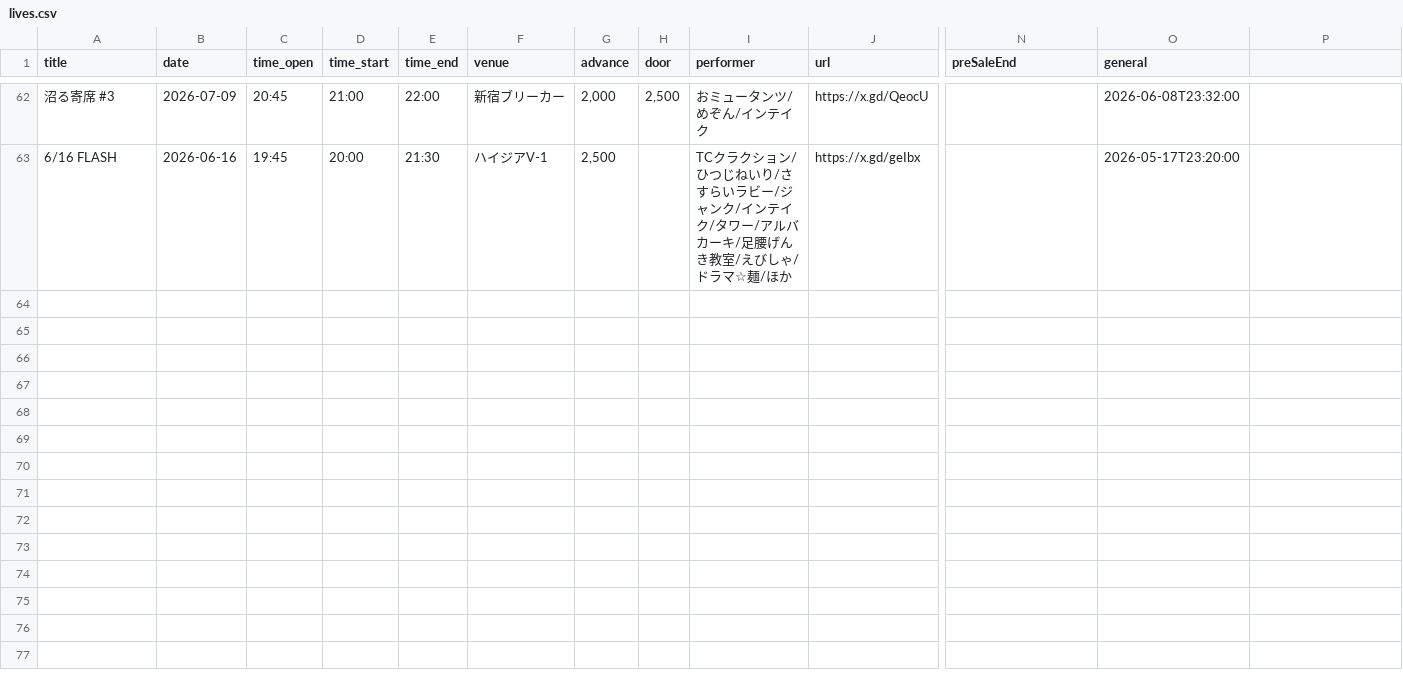
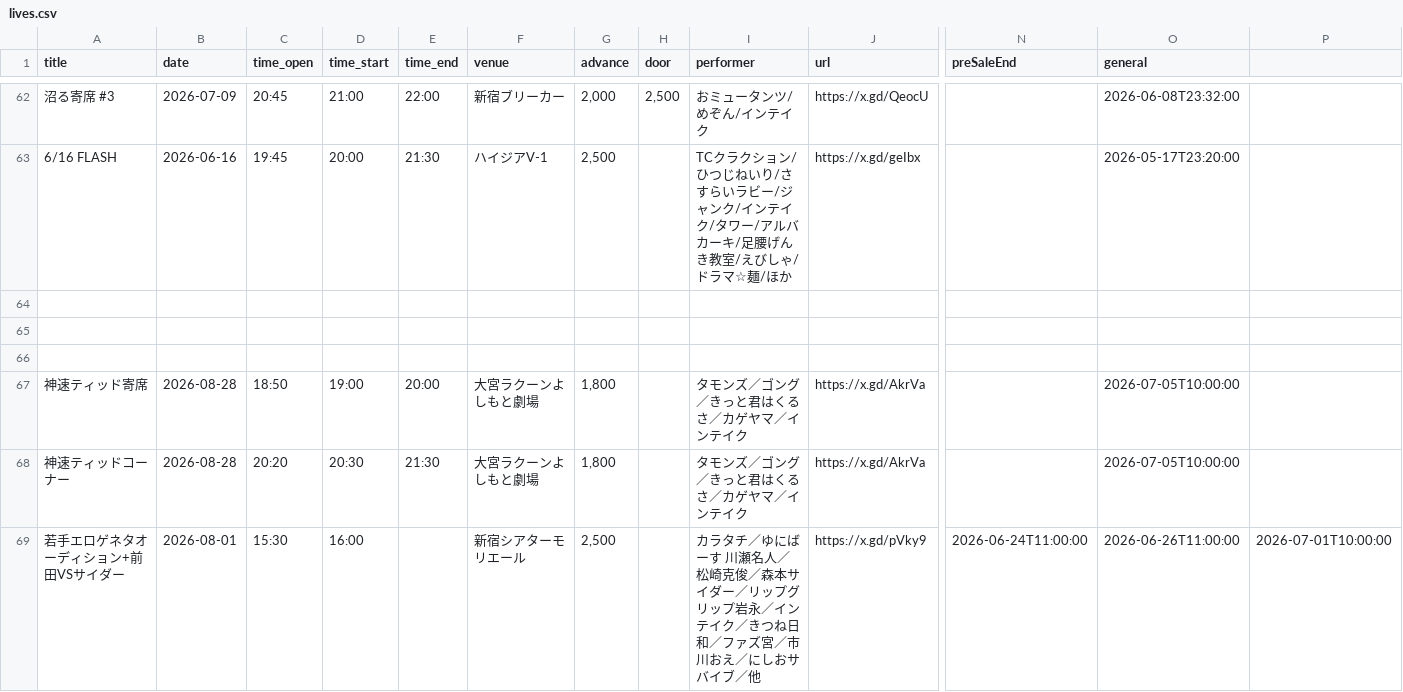
Before and after one commit to unofficial-info/intake_information, a CSV file: lives.csv, drawn as a sheet; only a part is shown, gaps mark what is left out; rows hold the shown columns only; the diff names each change by its address in the sheet, - before the commit and + after, or states it on an @@ line.

```diff
--- a/lives.csv
+++ b/lives.csv
+row 64: (empty)
+row 65: (empty)
+row 66: (empty)
+row 67: 神速ティッド寄席 | 2026-08-28 | 18:50 | 19:00 | 20:00 | 大宮ラクーンよしもと劇場 | 1,800 |  | タモンズ／ゴング／きっと君はくるさ／カゲヤマ／インテイク | https://x.gd/AkrVa |  | 2026-07-05T10:00:00
+row 68: 神速ティッドコーナー | 2026-08-28 | 20:20 | 20:30 | 21:30 | 大宮ラクーンよしもと劇場 | 1,800 |  | タモンズ／ゴング／きっと君はくるさ／カゲヤマ／インテイク | https://x.gd/AkrVa |  | 2026-07-05T10:00:00
+row 69: 若手エロゲネタオーディション+前田VSサイダー | 2026-08-01 | 15:30 | 16:00 |  | 新宿シアターモリエール | 2,500 |  | カラタチ／ゆにばーす 川瀬名人／松崎克俊／森本サイダー／リップグリップ岩永／インテイク／きつね日和／ファズ宮／市川おえ／にしおサバイブ／他 | https://x.gd/pVky9 | 2026-06-24T11:00:00 | 2026-06-26T11:00:00 | 2026-07-01T10:00:00
```
Also changed, not shown: 4 other files.
